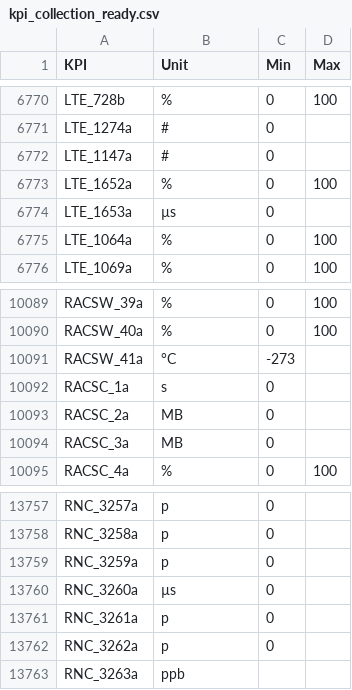
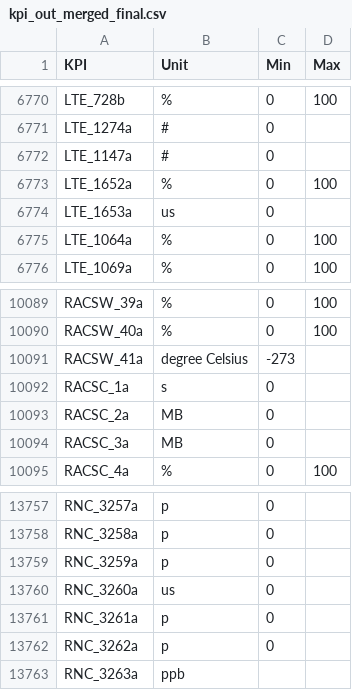
Before and after one commit to nokia-wroclaw/innovativeprojects-healthiness-of-data, a CSV file: toolbox/kpi_out_merged_final.csv (was toolbox/kpi_collection_ready.csv), drawn as a sheet; only a part is shown, gaps mark what is left out; the diff names each change by its address in the sheet, - before the commit and + after, or states it on an @@ line.

Commit message:
Toolbox files organization.
Merged multiple files and created functions for them. Added static file paths.

```diff
--- a/toolbox/kpi_collection_ready.csv
+++ b/toolbox/kpi_out_merged_final.csv
-B6774 (Unit): µs
+B6774 (Unit): us
-B10091 (Unit): °C
+B10091 (Unit): degree Celsius
-B13760 (Unit): µs
+B13760 (Unit): us
```
Also changed, not shown: toolbox/unit_range.csv, 11 other files.
